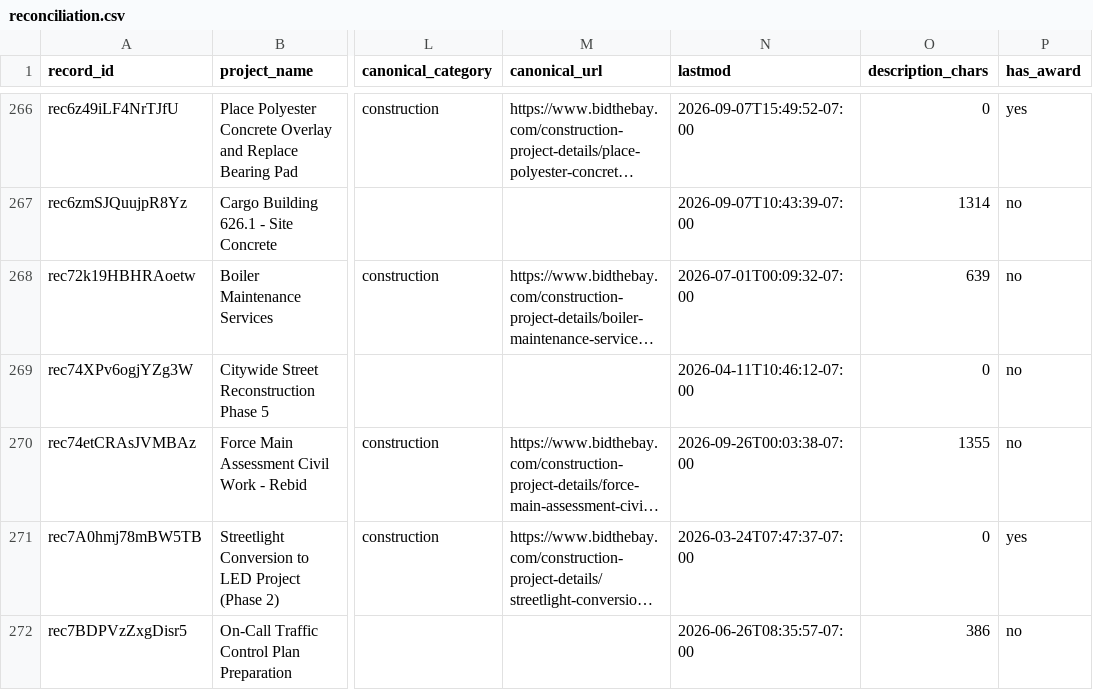
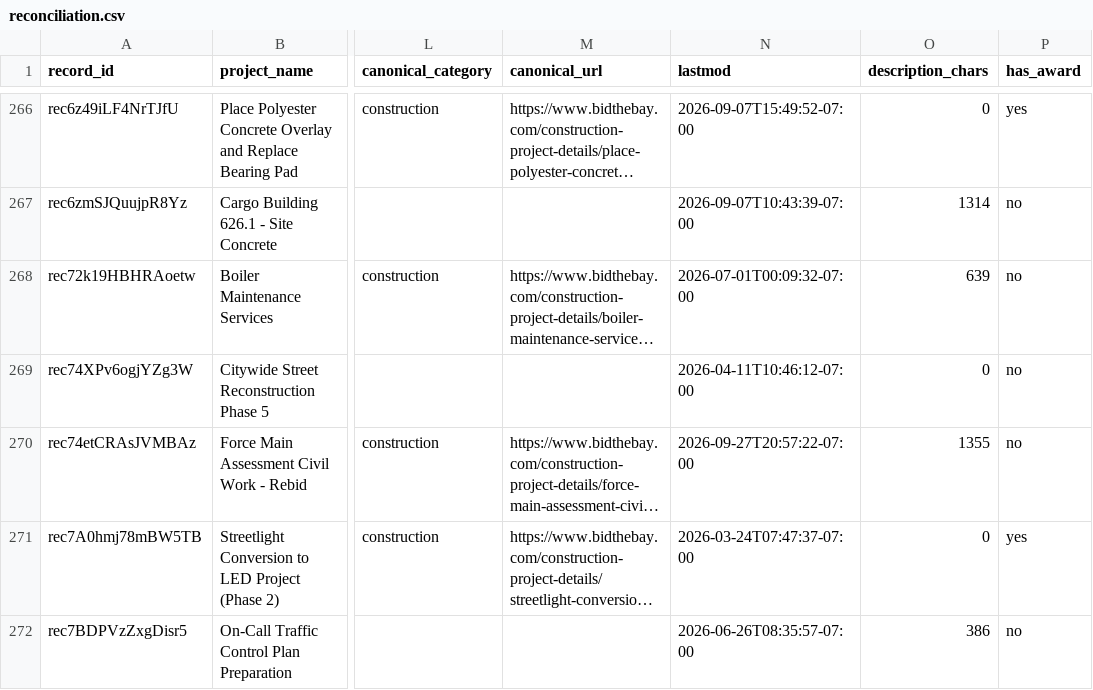
Before and after one commit to blawless23/bidthebay-sitemaps, a CSV file: reconciliation.csv, drawn as a sheet; only a part is shown, gaps mark what is left out; long unchanged cells end in …; the diff covers the shown part only; the diff names each change by its address in the sheet, - before the commit and + after, or states it on an @@ line.

```diff
--- a/reconciliation.csv
+++ b/reconciliation.csv
-N270 (lastmod): 2026-09-26T00:03:38-07:00
+N270 (lastmod): 2026-09-27T20:57:22-07:00
```
Also changed, not shown: 1 added row and 66 edited cells elsewhere in this file, 21 other files.
